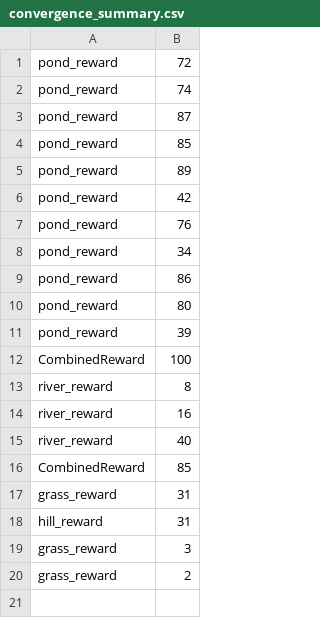
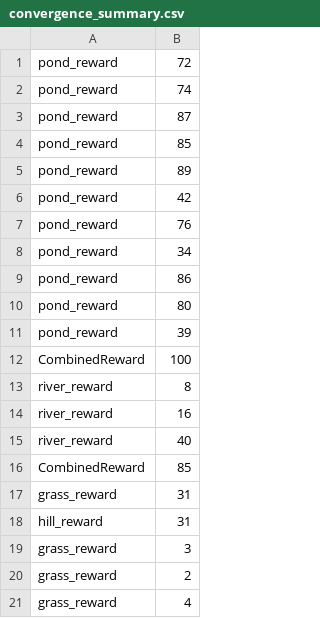
Before and after one commit to llama887/WFC-MDP, a CSV file: convergence_summary.csv, drawn as a sheet; the diff names each change by its address in the sheet, - before the commit and + after, or states it on an @@ line.

```diff
--- a/convergence_summary.csv
+++ b/convergence_summary.csv
+row 21: grass_reward | 4
```
Also changed, not shown: 2 other files.
